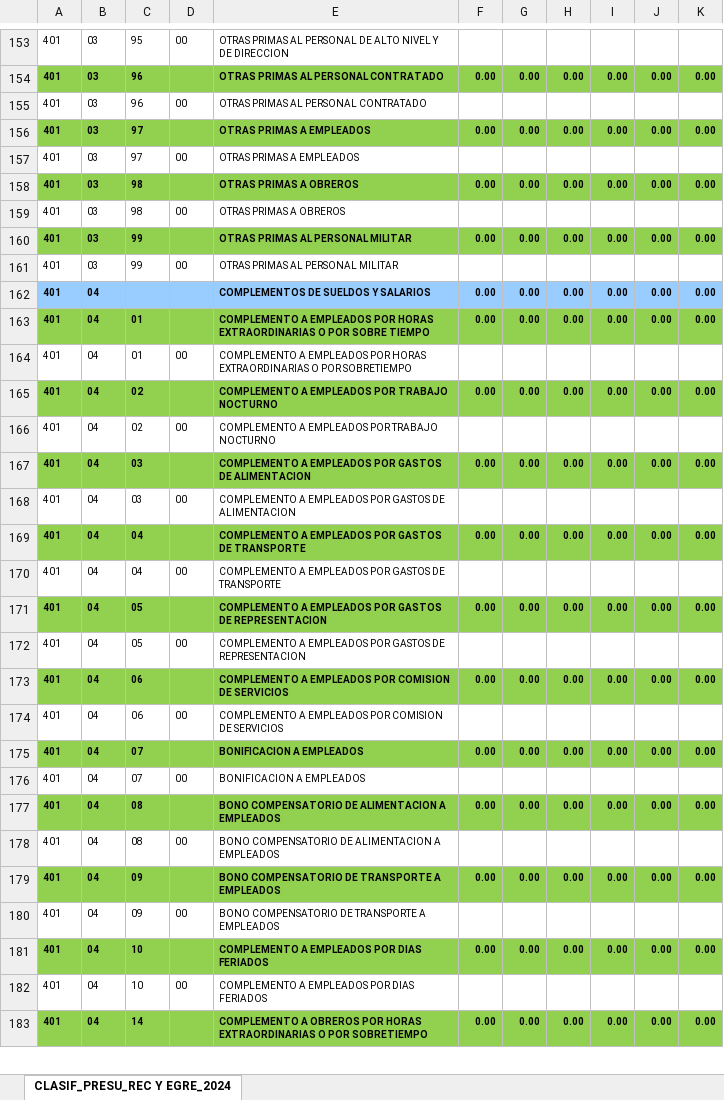
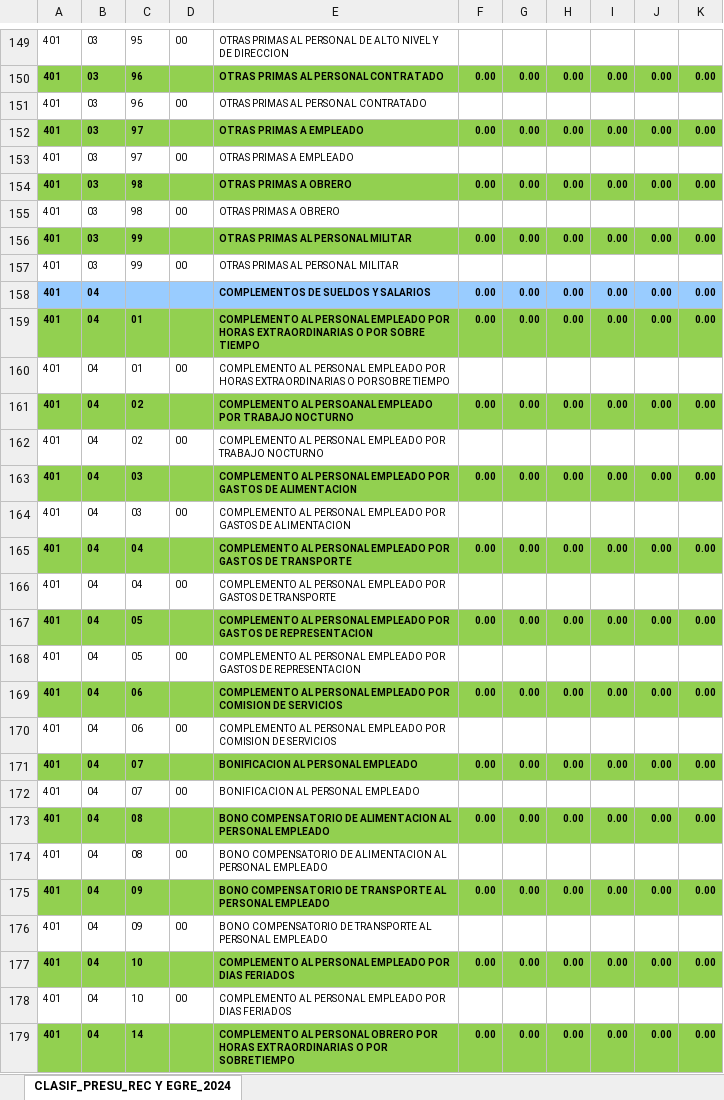
Before and after one commit to joelc33/matriz, an Excel workbook: public/formulacion/modulos/descargas/FORMATO_AE_PARTIDAS_2024.xlsx, sheet CLASIF_PRESU_REC Y EGRE_2024, drawn as a sheet; only a part is shown, gaps mark what is left out; values as stored, in another font and other column widths than the file's, no borders; charts and pictures not drawn; addresses are those after the commit; the diff covers the shown part only; the diff names each change by its address in the sheet, - before the commit and + after, or states it on an @@ line.

```diff
--- a/public/formulacion/modulos/descargas/FORMATO_AE_PARTIDAS_2024.xlsx (sheet CLASIF_PRESU_REC Y EGRE_2024)
+++ b/public/formulacion/modulos/descargas/FORMATO_AE_PARTIDAS_2024.xlsx (sheet CLASIF_PRESU_REC Y EGRE_2024)
-E152:E153: OTRAS PRIMAS A EMPLEADOS
+E152:E153: OTRAS PRIMAS A EMPLEADO
-E154:E155: OTRAS PRIMAS A OBREROS
+E154:E155: OTRAS PRIMAS A OBRERO
-E159: COMPLEMENTO A EMPLEADOS POR HORAS…
+E159: COMPLEMENTO AL PERSONAL EMPLEADO POR HORAS…
-E160: COMPLEMENTO A EMPLEADOS POR HORAS EXTRAORDINARIAS O POR SOBRETIEMPO
+E160: COMPLEMENTO AL PERSONAL EMPLEADO POR HORAS EXTRAORDINARIAS O POR SOBRE TIEMPO
-E161: COMPLEMENTO A EMPLEADOS POR TRABAJO…
+E161: COMPLEMENTO AL PERSOANAL EMPLEADO POR TRABAJO…
-E162: COMPLEMENTO A EMPLEADOS POR TRABAJO…
+E162: COMPLEMENTO AL PERSONAL EMPLEADO POR TRABAJO…
-E163:E164: COMPLEMENTO A EMPLEADOS POR GASTOS…
+E163:E164: COMPLEMENTO AL PERSONAL EMPLEADO POR GASTOS…
-E165:E166: COMPLEMENTO A EMPLEADOS POR GASTOS…
+E165:E166: COMPLEMENTO AL PERSONAL EMPLEADO POR GASTOS…
-E167:E168: COMPLEMENTO A EMPLEADOS POR GASTOS…
+E167:E168: COMPLEMENTO AL PERSONAL EMPLEADO POR GASTOS…
-E169:E170: COMPLEMENTO A EMPLEADOS POR COMISION…
+E169:E170: COMPLEMENTO AL PERSONAL EMPLEADO POR COMISION…
-E171:E172: BONIFICACION A EMPLEADOS
+E171:E172: BONIFICACION AL PERSONAL EMPLEADO
-E173:E174: …DE ALIMENTACION A EMPLEADOS
+E173:E174: …DE ALIMENTACION AL PERSONAL EMPLEADO
-E175:E176: …DE TRANSPORTE A EMPLEADOS
+E175:E176: …DE TRANSPORTE AL PERSONAL EMPLEADO
-E177:E178: COMPLEMENTO A EMPLEADOS POR DIAS…
+E177:E178: COMPLEMENTO AL PERSONAL EMPLEADO POR DIAS…
-E179: COMPLEMENTO A OBREROS POR HORAS…
+E179: COMPLEMENTO AL PERSONAL OBRERO POR HORAS…
```
Also changed, not shown: 4 removed rows, 161 edited cells and cell formats elsewhere in this sheet, formulas that keep their value, charts or pictures.
